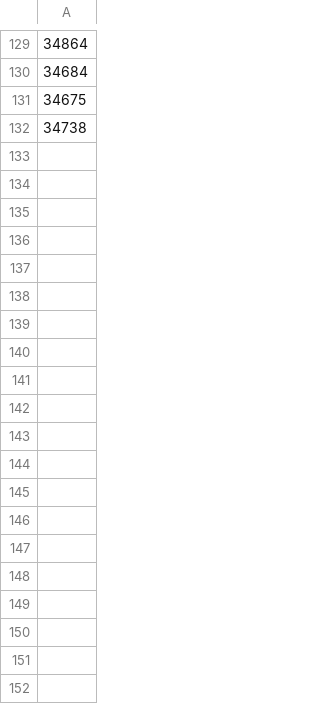
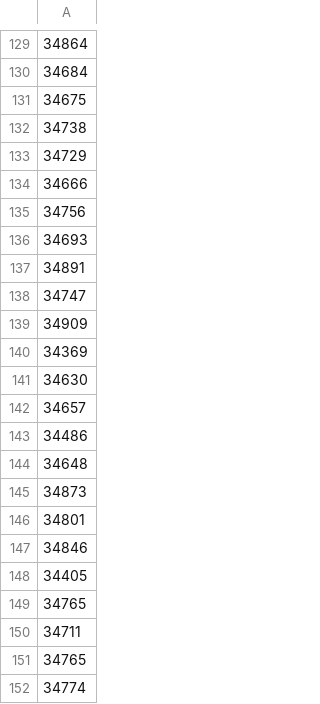
Before and after one commit to Thomhopstaken/Smartgrid_MTT, a CSV file: Huizen&Batterijen/experiment/Hill_1_experiment.csv, drawn as a sheet; only a part is shown, gaps mark what is left out; the diff covers the shown part only; the diff names each change by its address in the sheet, - before the commit and + after, or states it on an @@ line.

Commit message:
hill climber

```diff
--- a/Huizen&Batterijen/experiment/Hill_1_experiment.csv
+++ b/Huizen&Batterijen/experiment/Hill_1_experiment.csv
+row 133: 34729
+row 134: 34666
+row 135: 34756
+row 136: 34693
+row 137: 34891
+row 138: 34747
+row 139: 34909
+row 140: 34369
+row 141: 34630
+row 142: 34657
+row 143: 34486
+row 144: 34648
+row 145: 34873
+row 146: 34801
+row 147: 34846
+row 148: 34405
+row 149: 34765
+row 150: 34711
+row 151: 34765
+row 152: 34774
```
Also changed, not shown: 24 added rows elsewhere in this file, 1 other file.
